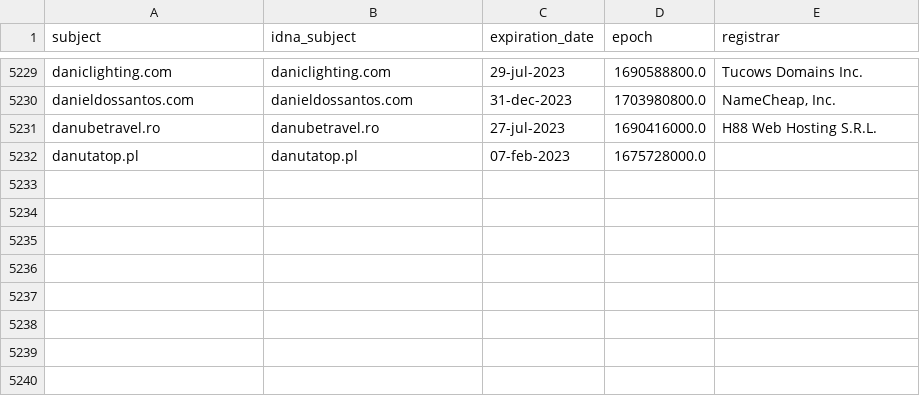
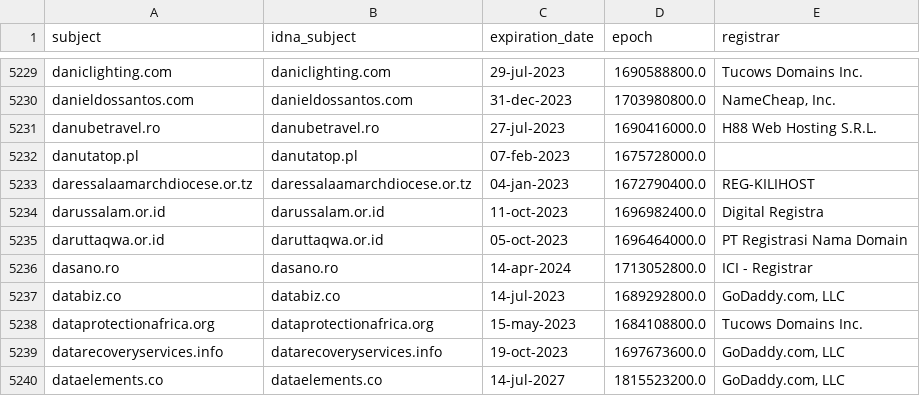
Before and after one commit to dead-hosts/upd_domain_git_gioxx, a CSV file: .pyfunceble/whois.csv, drawn as a sheet; only a part is shown, gaps mark what is left out.

```diff
--- a/.pyfunceble/whois.csv
+++ b/.pyfunceble/whois.csv
@@ -5232 +5232,9 @@ danubetravel.ro,danubetravel.ro,27-jul-2023,1690416000.0,H88 Web Hosting S.R.L.
 danutatop.pl,danutatop.pl,07-feb-2023,1675728000.0,
+daressalaamarchdiocese.or.tz,daressalaamarchdiocese.or.tz,04-jan-2023,1672790400.0,REG-KILIHOST
+darussalam.or.id,darussalam.or.id,11-oct-2023,1696982400.0,Digital Registra
+daruttaqwa.or.id,daruttaqwa.or.id,05-oct-2023,1696464000.0,PT Registrasi Nama Domain
+dasano.ro,dasano.ro,14-apr-2024,1713052800.0,ICI - Registrar
+databiz.co,databiz.co,14-jul-2023,1689292800.0,"GoDaddy.com, LLC"
+dataprotectionafrica.org,dataprotectionafrica.org,15-may-2023,1684108800.0,Tucows Domains Inc.
+datarecoveryservices.info,datarecoveryservices.info,19-oct-2023,1697673600.0,"GoDaddy.com, LLC"
+dataelements.co,dataelements.co,14-jul-2027,1815523200.0,"GoDaddy.com, LLC"
```
Also changed, not shown: .pyfunceble/inactive.csv, 12 other files.
